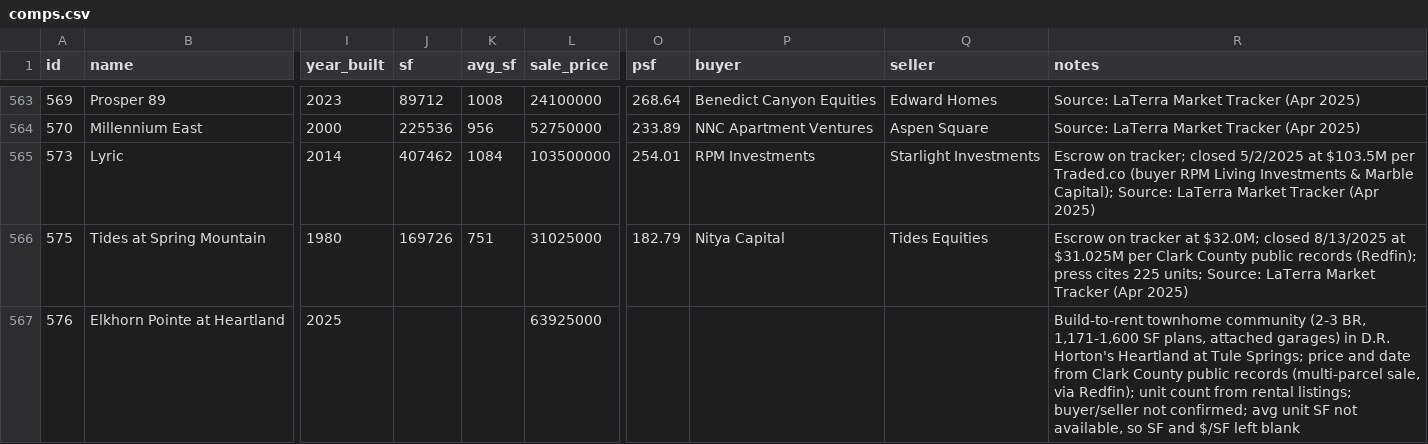
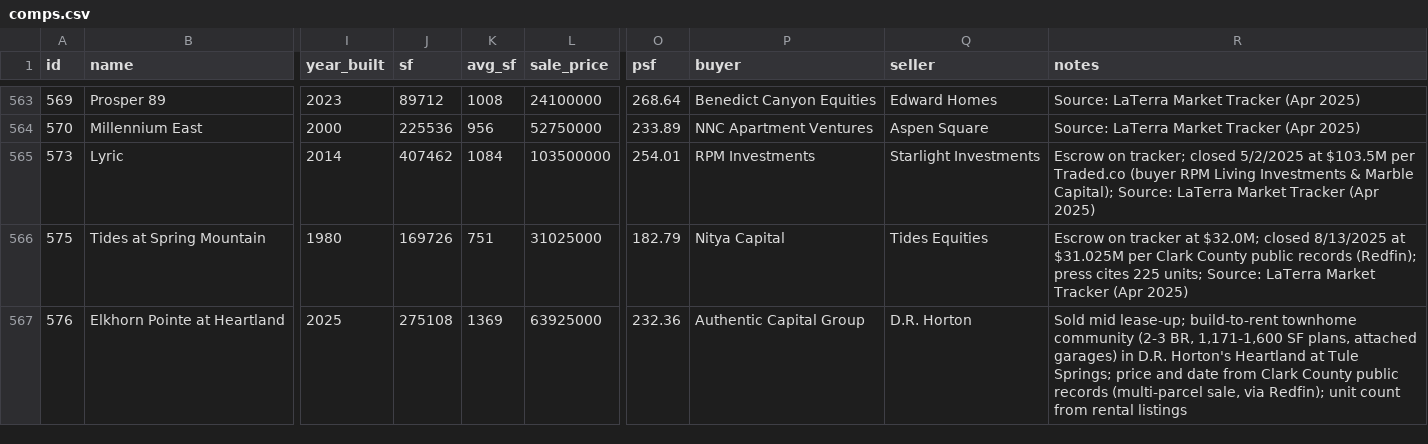
Before and after one commit to kevin1992-ui/salecomps, a CSV file: comps.csv, drawn as a sheet; only a part is shown, gaps mark what is left out; the diff names each change by its address in the sheet, - before the commit and + after, or states it on an @@ line.

```diff
--- a/comps.csv
+++ b/comps.csv
-J567 (sf): (empty)
+J567 (sf): 275108
-K567 (avg_sf): (empty)
+K567 (avg_sf): 1369
-O567 (psf): (empty)
+O567 (psf): 232.36
-P567 (buyer): (empty)
+P567 (buyer): Authentic Capital Group
-Q567 (seller): (empty)
+Q567 (seller): D.R. Horton
-R567 (notes): Build-to-rent townhome community (2-3 BR, 1,171-1,600 SF plans, attached garages) in D.R. Horton's Heartland at Tule Springs; price and date from Clark County public records (multi-parcel sale, via Redfin); unit count from rental listings; buyer/seller not confirmed; avg unit SF not available, so SF and $/SF left blank
+R567 (notes): Sold mid lease-up; build-to-rent townhome community (2-3 BR, 1,171-1,600 SF plans, attached garages) in D.R. Horton's Heartland at Tule Springs; price and date from Clark County public records (multi-parcel sale, via Redfin); unit count from rental listings
```
